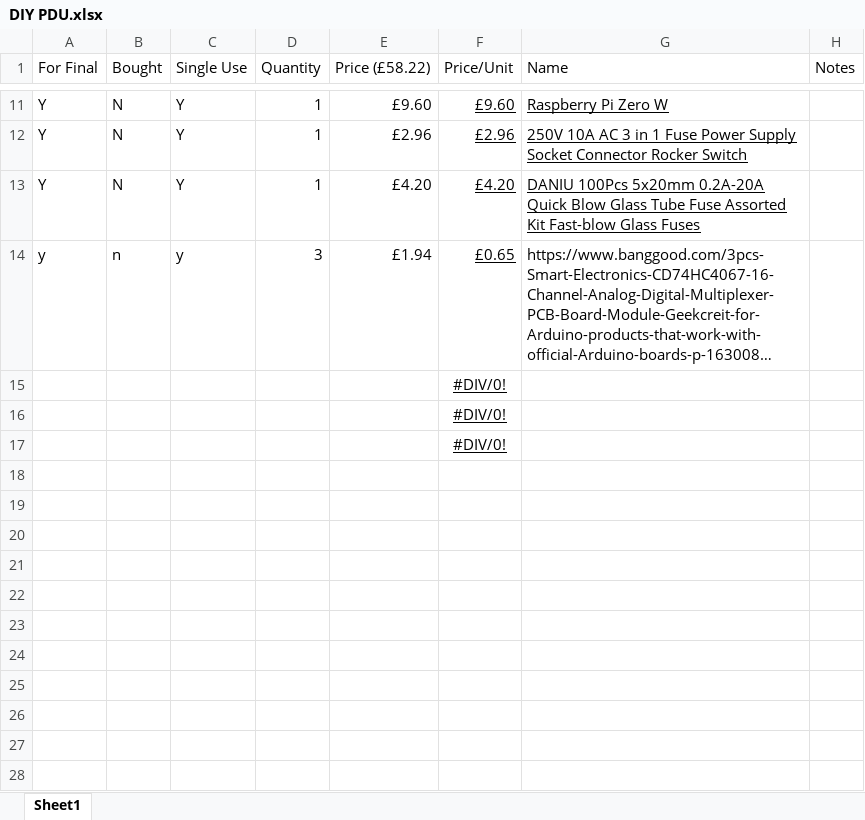
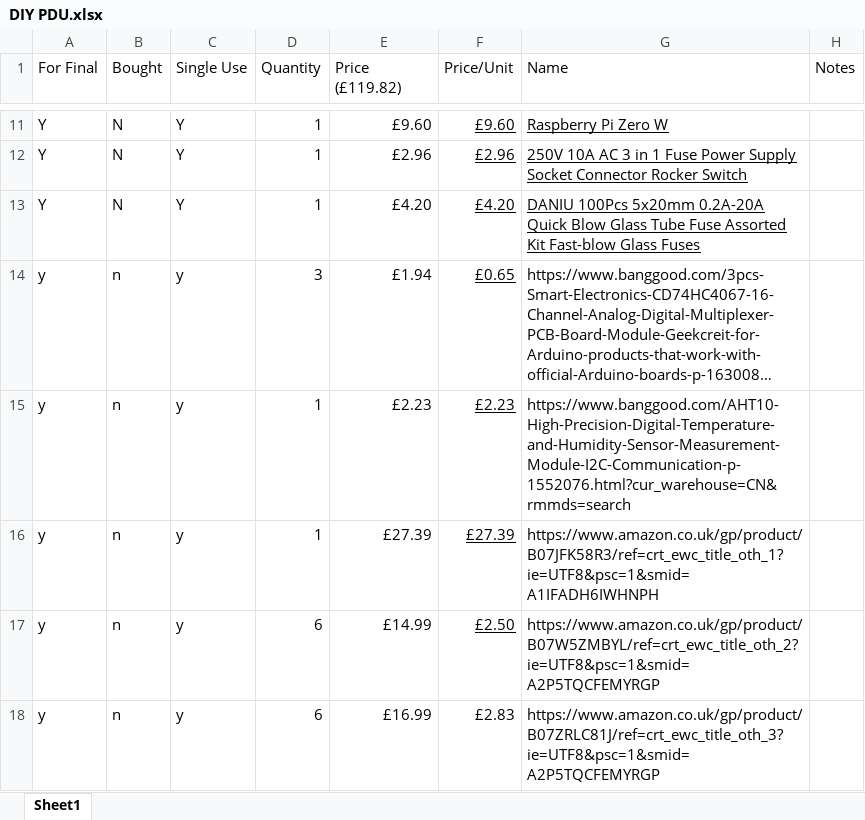
Before and after one commit to LDShadowLord/PicoPDU, an Excel workbook: DIY PDU.xlsx, sheet Sheet1, drawn as a sheet; only a part is shown, gaps mark what is left out; long unchanged cells end in …; values as stored, in another font and other column widths than the file's, no borders; removed rows and columns are numbered as before the commit, all else as after; the diff names each change by its address in the sheet, - before the commit and + after, or states it on an @@ line.

Commit message:
Added some new entries
Cost increasing. Still probably <£100 all inclusive

```diff
--- a/DIY PDU.xlsx (sheet Sheet1)
+++ b/DIY PDU.xlsx (sheet Sheet1)
-E1: Price (£58.22)
+E1: Price (£119.82)
-row 15:  |  |  |  |  | #DIV/0!
-row 16:  |  |  |  |  | #DIV/0!
-row 17:  |  |  |  |  | #DIV/0!
+row 15: y | n | y | 1 | £2.23 | £2.23 | https://www.banggood.com/AHT10-High-Precision-Digital-Temperature-and-Humidity-Sensor-Measurement-Module-I2C-Communication-p-1552076.html?cur_warehouse=CN&rmmds=search
+row 16: y | n | y | 1 | £27.39 | £27.39 | https://www.amazon.co.uk/gp/product/B07JFK58R3/ref=crt_ewc_title_oth_1?ie=UTF8&psc=1&smid=A1IFADH6IWHNPH
+row 17: y | n | y | 6 | £14.99 | £2.50 | https://www.amazon.co.uk/gp/product/B07W5ZMBYL/ref=crt_ewc_title_oth_2?ie=UTF8&psc=1&smid=A2P5TQCFEMYRGP
+row 18: y | n | y | 6 | £16.99 | £2.83 | https://www.amazon.co.uk/gp/product/B07ZRLC81J/ref=crt_ewc_title_oth_3?ie=UTF8&psc=1&smid=A2P5TQCFEMYRGP
```
